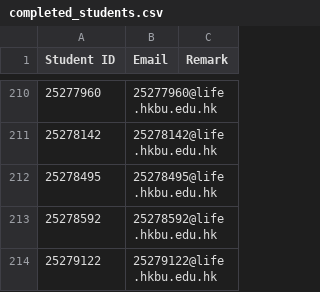
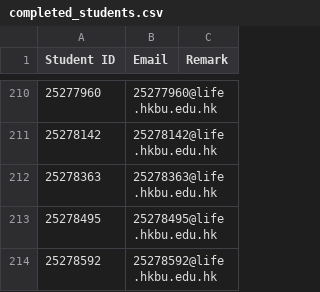
Before and after one commit to tesolchina/smartLessons, a CSV file: LANG0036/completed_students.csv, drawn as a sheet; only a part is shown, gaps mark what is left out; the shorter side is filled out with more unchanged rows; the diff names each change by its address in the sheet, - before the commit and + after, or states it on an @@ line.

```diff
--- a/LANG0036/completed_students.csv
+++ b/LANG0036/completed_students.csv
+row 212: 25278363 | 25278363@life.hkbu.edu.hk
```
Also changed, not shown: 1 other file.
